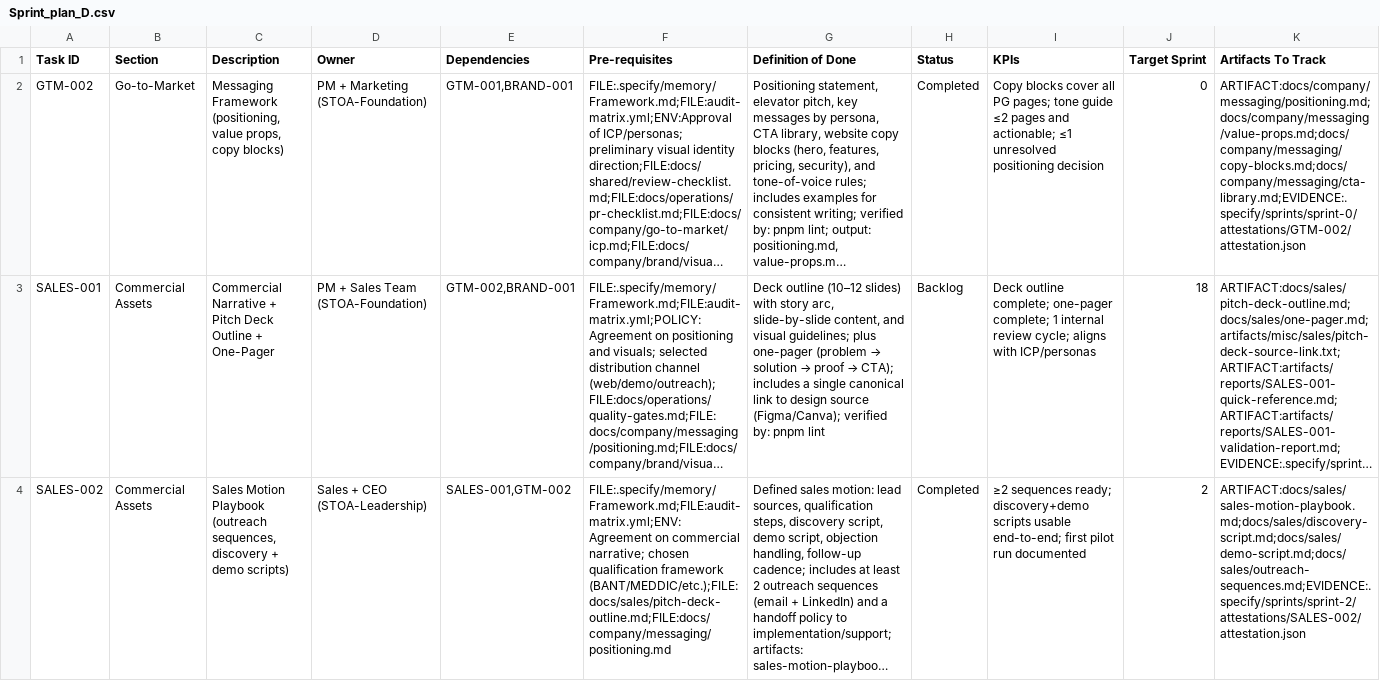
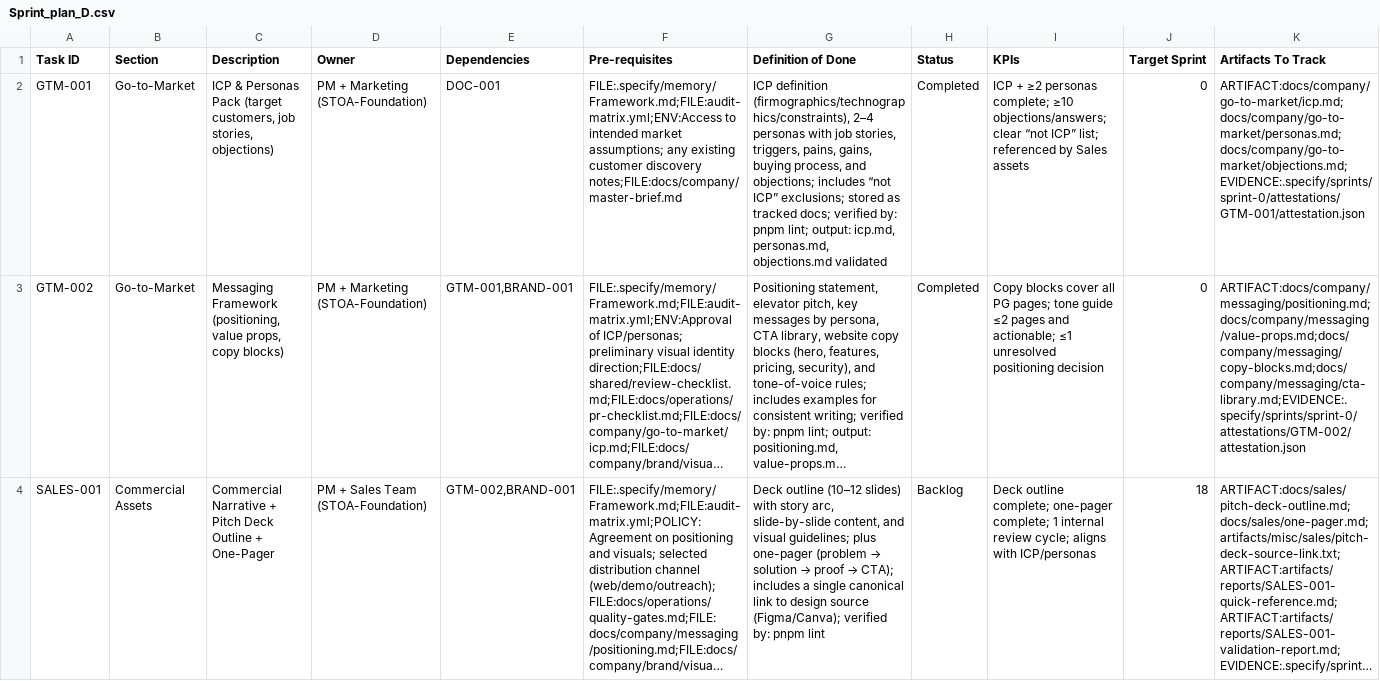
Before and after one commit to talyssonoliver/IntelliFlow-CRM, a CSV file: apps/project-tracker/docs/metrics/_global/Sprint_plan_D.csv, drawn as a sheet; only a part is shown; the shorter side is filled out with more unchanged rows; long unchanged cells end in …; rows hold the shown columns only; the diff covers the shown part only; the diff names each change by its address in the sheet, - before the commit and + after, or states it on an @@ line.

```diff
--- a/apps/project-tracker/docs/metrics/_global/Sprint_plan_D.csv
+++ b/apps/project-tracker/docs/metrics/_global/Sprint_plan_D.csv
+row 2: GTM-001 | Go-to-Market | ICP & Personas Pack (target customers, job stories, objections) | PM + Marketing (STOA-Foundation) | DOC-001 | FILE:.specify/memory/Framework.md;FILE:audit-matrix.yml;ENV:Access to intended market assumptions; any existing customer discovery notes;FILE:docs/company/master-brief.md | ICP definition (firmographics/technographics/constraints), 2–4 personas with job stories, triggers, pains, gains, buying process, and objections; includes “not ICP” exclusions; stored as tracked docs; verified by: pnpm lint; output: icp.md, personas.md, objections.md validated | Completed | ICP + ≥2 personas complete; ≥10 objections/answers; clear “not ICP” list; referenced by Sales assets | 0 | ARTIFACT:docs/company/go-to-market/icp.md;docs/company/go-to-market/personas.md;docs/company/go-to-market/objections.md;EVIDENCE:.specify/sprints/sprint-0/attestations/GTM-001/attestation.json
```
Also changed, not shown: 1 removed row elsewhere in this file, apps/project-tracker/docs/metrics/_global/Sprint_plan_B.csv, apps/project-tracker/docs/metrics/_global/Sprint_plan_F.csv, 5 other files.
